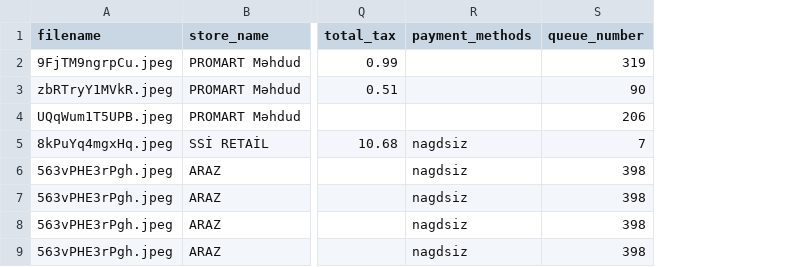
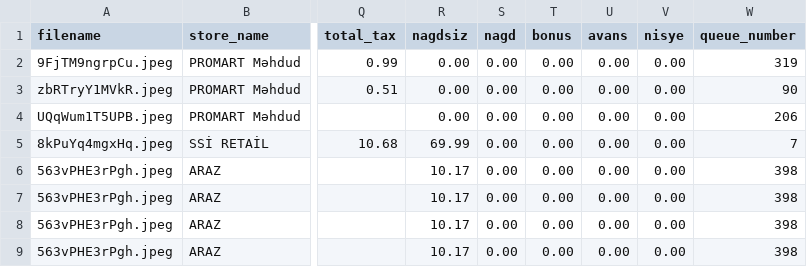
Before and after one commit to scraper-bots/receipt_data, a CSV file: receipts.csv, drawn as a sheet; only a part is shown, gaps mark what is left out; removed rows and columns are numbered as before the commit, all else as after; the diff names each change by its address in the sheet, - before the commit and + after, or states it on an @@ line.

```diff
--- a/receipts.csv
+++ b/receipts.csv
-column R (payment_methods), rows 5-9: all nagdsiz
+column R (nagdsiz), rows 2-9: 0.00 | 0.00 | 0.00 | 69.99 | 10.17 | 10.17 | 10.17 | 10.17
+column S (nagd), rows 2-9: all 0.00
+column T (bonus), rows 2-9: all 0.00
+column U (avans), rows 2-9: all 0.00
+column V (nisye), rows 2-9: all 0.00
```
Also changed, not shown: 1 other file.
